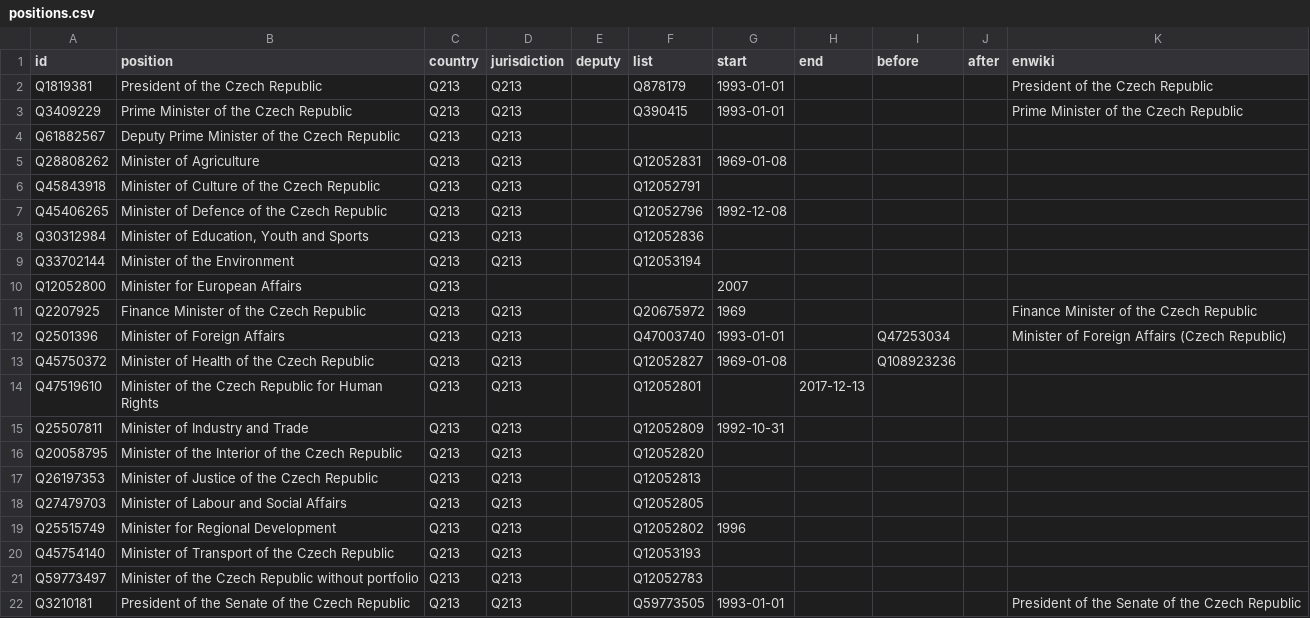
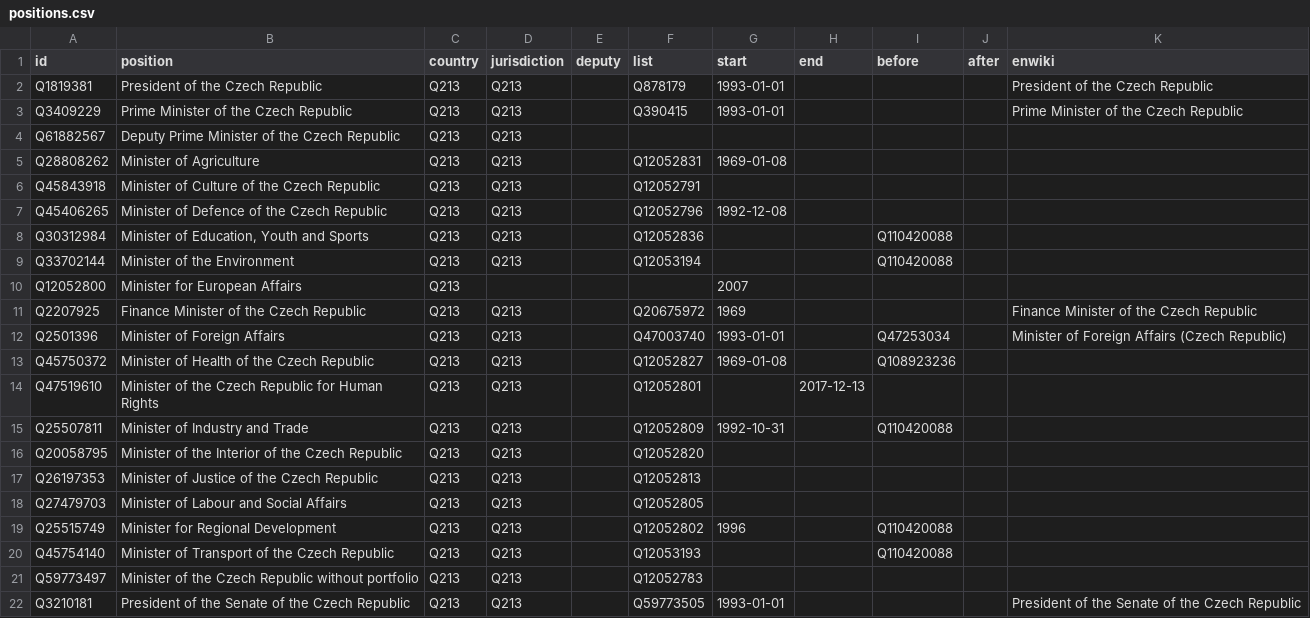
Before and after one commit to every-politician-scrapers/czech-ministers, a CSV file: html/positions.csv, drawn as a sheet; only a part is shown.

```diff
--- a/html/positions.csv
+++ b/html/positions.csv
@@ -7,4 +7,4 @@ Q45843918,Minister of Culture of the Czech Republic,Q213,Q213,,Q12052791,,,,,
 Q45406265,Minister of Defence of the Czech Republic,Q213,Q213,,Q12052796,1992-12-08,,,,
-Q30312984,"Minister of Education, Youth and Sports",Q213,Q213,,Q12052836,,,,,
-Q33702144,Minister of the Environment,Q213,Q213,,Q12053194,,,,,
+Q30312984,"Minister of Education, Youth and Sports",Q213,Q213,,Q12052836,,,Q110420088,,
+Q33702144,Minister of the Environment,Q213,Q213,,Q12053194,,,Q110420088,,
 Q12052800,Minister for European Affairs,Q213,,,,2007,,,,
@@ -14,3 +14,3 @@ Q45750372,Minister of Health of the Czech Republic,Q213,Q213,,Q12052827,1969-01-
 Q47519610,Minister of the Czech Republic for Human Rights,Q213,Q213,,Q12052801,,2017-12-13,,,
-Q25507811,Minister of Industry and Trade,Q213,Q213,,Q12052809,1992-10-31,,,,
+Q25507811,Minister of Industry and Trade,Q213,Q213,,Q12052809,1992-10-31,,Q110420088,,
 Q20058795,Minister of the Interior of the Czech Republic,Q213,Q213,,Q12052820,,,,,
@@ -18,4 +18,4 @@ Q26197353,Minister of Justice of the Czech Republic,Q213,Q213,,Q12052813,,,,,
 Q27479703,Minister of Labour and Social Affairs,Q213,Q213,,Q12052805,,,,,
-Q25515749,Minister for Regional Development,Q213,Q213,,Q12052802,1996,,,,
-Q45754140,Minister of Transport of the Czech Republic,Q213,Q213,,Q12053193,,,,,
+Q25515749,Minister for Regional Development,Q213,Q213,,Q12052802,1996,,Q110420088,,
+Q45754140,Minister of Transport of the Czech Republic,Q213,Q213,,Q12053193,,,Q110420088,,
 Q59773497,Minister of the Czech Republic without portfolio,Q213,Q213,,Q12052783,,,,,
```
Also changed, not shown: html/holders21.csv, html/legislators.csv.
